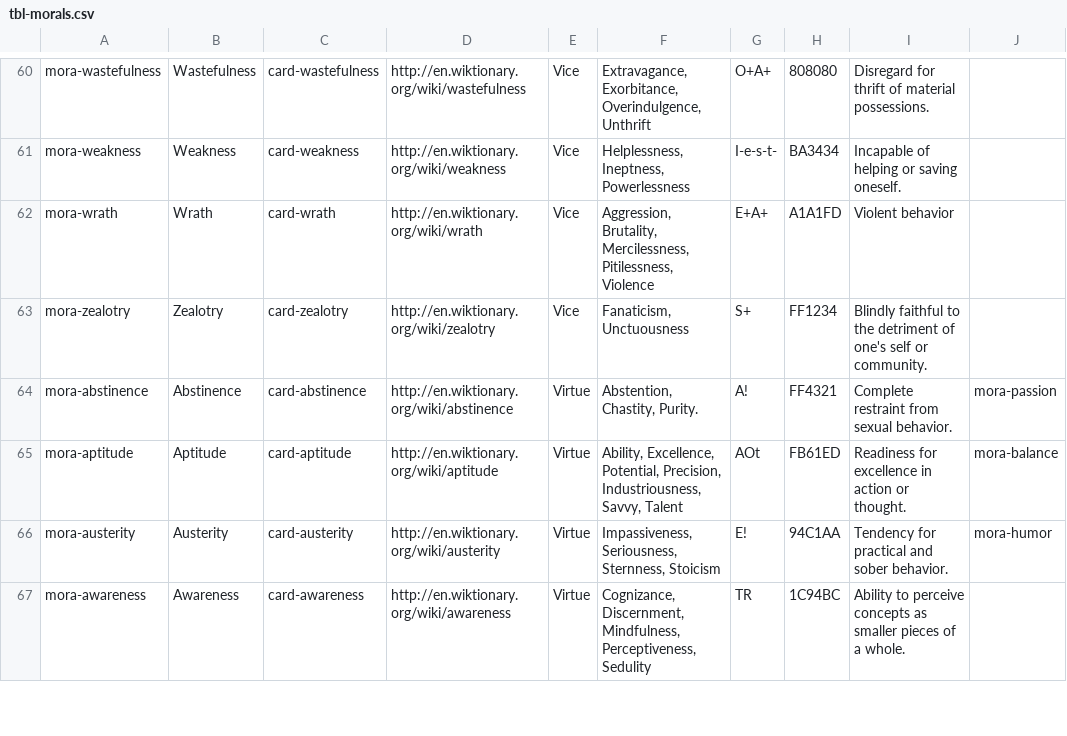
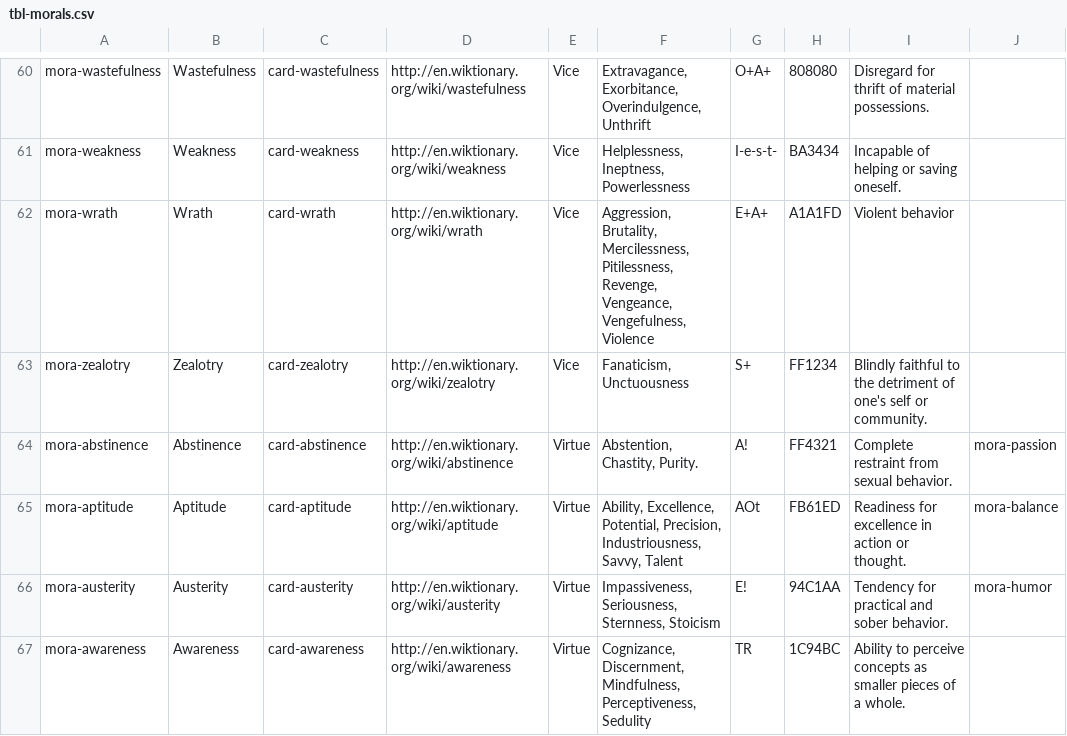
Before and after one commit to adamaxe/moralifeclientdata, a CSV file: Resources/tbl-morals.csv, drawn as a sheet; only a part is shown, gaps mark what is left out; the diff names each change by its address in the sheet, - before the commit and + after, or states it on an @@ line.

```diff
--- a/Resources/tbl-morals.csv
+++ b/Resources/tbl-morals.csv
-F62: …Mercilessness, Pitilessness, Violence
+F62: …Mercilessness, Pitilessness, Revenge, Vengeance, Vengefulness, Violence
```
Also changed, not shown: Resources/tbl-assets.csv, Resources/tbl-dilemmas.csv.
